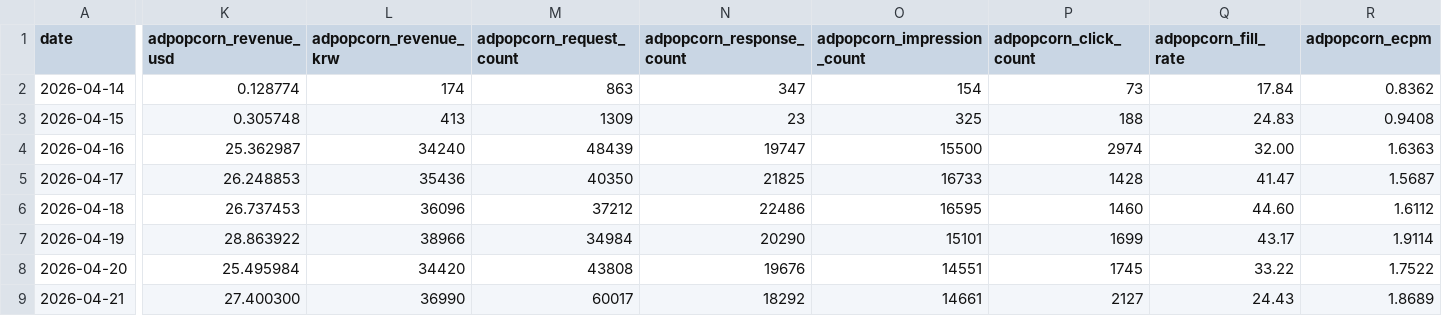
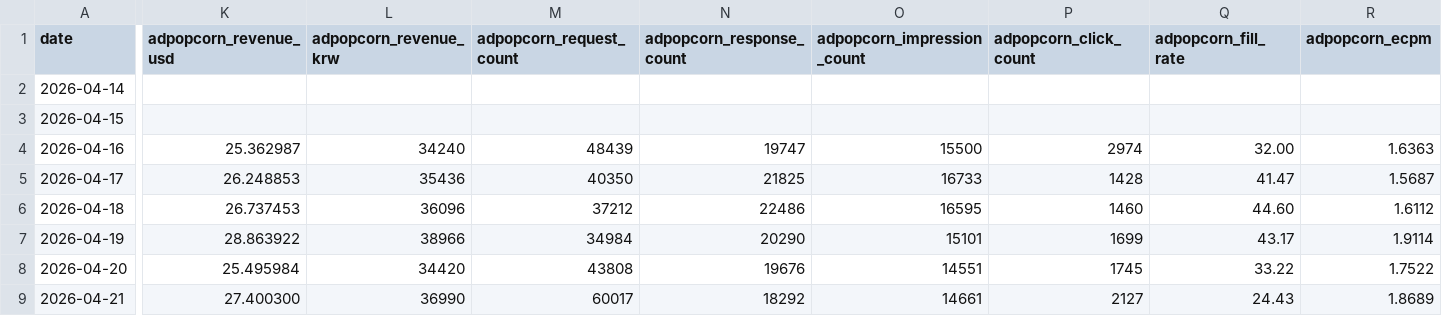
Before and after one commit to dongwonlee222/golden-goose-report, a CSV file: golden_goose_daily_master.csv, drawn as a sheet; only a part is shown, gaps mark what is left out; the diff covers the shown part only; the diff names each change by its address in the sheet, - before the commit and + after, or states it on an @@ line.

```diff
--- a/golden_goose_daily_master.csv
+++ b/golden_goose_daily_master.csv
-K2 (adpopcorn_revenue_usd): 0.128774
+K2 (adpopcorn_revenue_usd): (empty)
-L2 (adpopcorn_revenue_krw): 174
+L2 (adpopcorn_revenue_krw): (empty)
-M2 (adpopcorn_request_count): 863
+M2 (adpopcorn_request_count): (empty)
-N2 (adpopcorn_response_count): 347
+N2 (adpopcorn_response_count): (empty)
-O2 (adpopcorn_impression_count): 154
+O2 (adpopcorn_impression_count): (empty)
-P2 (adpopcorn_click_count): 73
+P2 (adpopcorn_click_count): (empty)
-Q2 (adpopcorn_fill_rate): 17.84
+Q2 (adpopcorn_fill_rate): (empty)
-R2 (adpopcorn_ecpm): 0.8362
+R2 (adpopcorn_ecpm): (empty)
-K3 (adpopcorn_revenue_usd): 0.305748
+K3 (adpopcorn_revenue_usd): (empty)
-L3 (adpopcorn_revenue_krw): 413
+L3 (adpopcorn_revenue_krw): (empty)
-M3 (adpopcorn_request_count): 1309
+M3 (adpopcorn_request_count): (empty)
-N3 (adpopcorn_response_count): 23
+N3 (adpopcorn_response_count): (empty)
-O3 (adpopcorn_impression_count): 325
+O3 (adpopcorn_impression_count): (empty)
-P3 (adpopcorn_click_count): 188
+P3 (adpopcorn_click_count): (empty)
-Q3 (adpopcorn_fill_rate): 24.83
+Q3 (adpopcorn_fill_rate): (empty)
-R3 (adpopcorn_ecpm): 0.9408
+R3 (adpopcorn_ecpm): (empty)
```
Also changed, not shown: 1 added row and 49 edited cells elsewhere in this file, adpopcorn_publisher_mediation_daily.csv, golden_goose_daily_sheet_view.csv, 1 other file.
